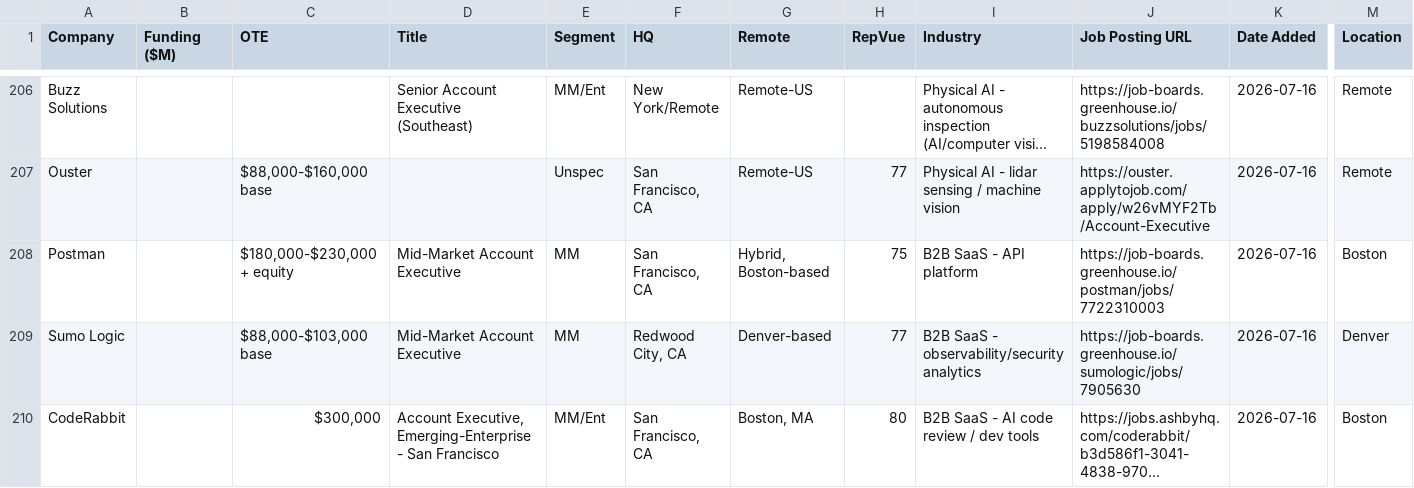
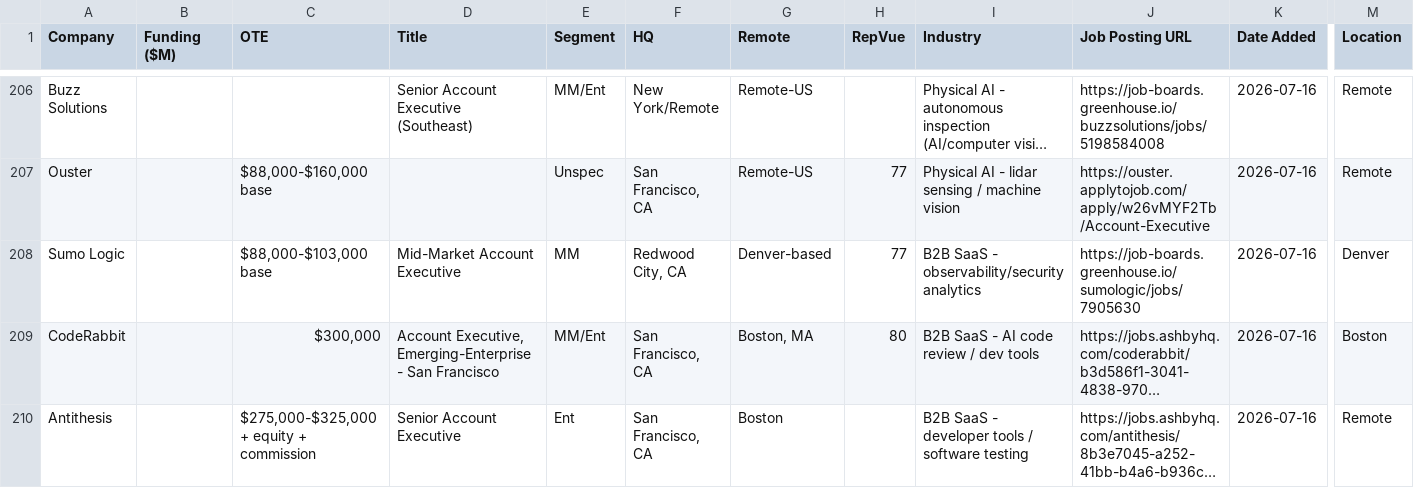
Before and after one commit to eric-hastie/remote-ae-job-hunt, a CSV file: data/2026-09-16.csv, drawn as a sheet; only a part is shown, gaps mark what is left out; the shorter side is filled out with more unchanged rows; long unchanged cells end in …; rows hold the shown columns only; the diff covers the shown part only; the diff names each change by its address in the sheet, - before the commit and + after, or states it on an @@ line.

```diff
--- a/data/2026-09-16.csv
+++ b/data/2026-09-16.csv
-row 208: Postman |  | $180,000-$230,000 + equity | Mid-Market Account Executive | MM | San Francisco, CA | Hybrid, Boston-based | 75 | B2B SaaS - API platform | https://job-boards.greenhouse.io/postman/jobs/7722310003 | 2026-07-16 | Boston
```
Also changed, not shown: 2 removed rows and 1 edited cell elsewhere in this file, data/latest.csv, data/speedrun_companies.csv, 8 other files.
